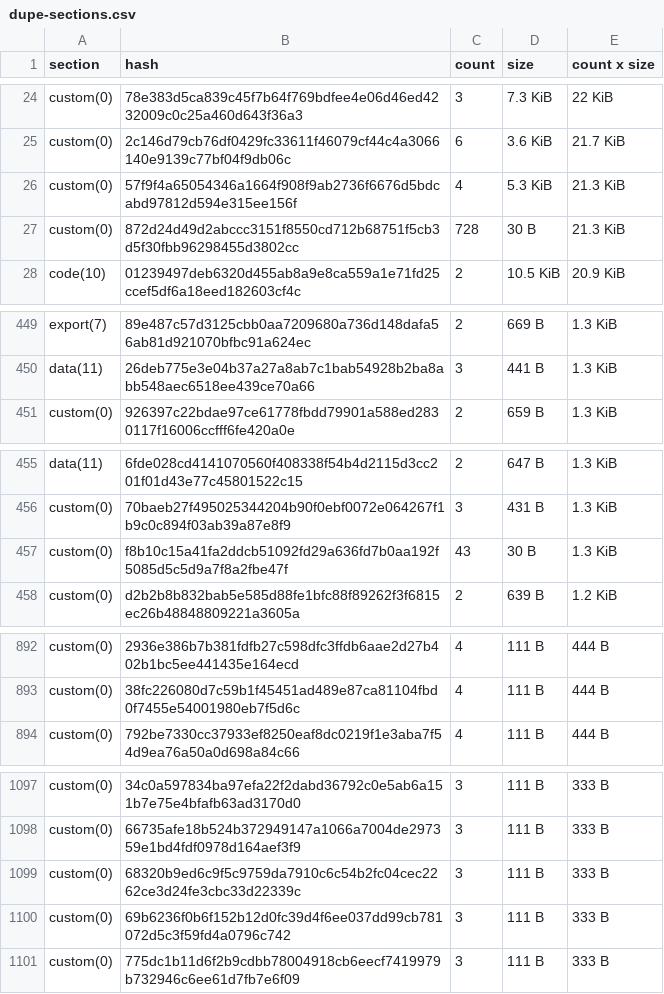
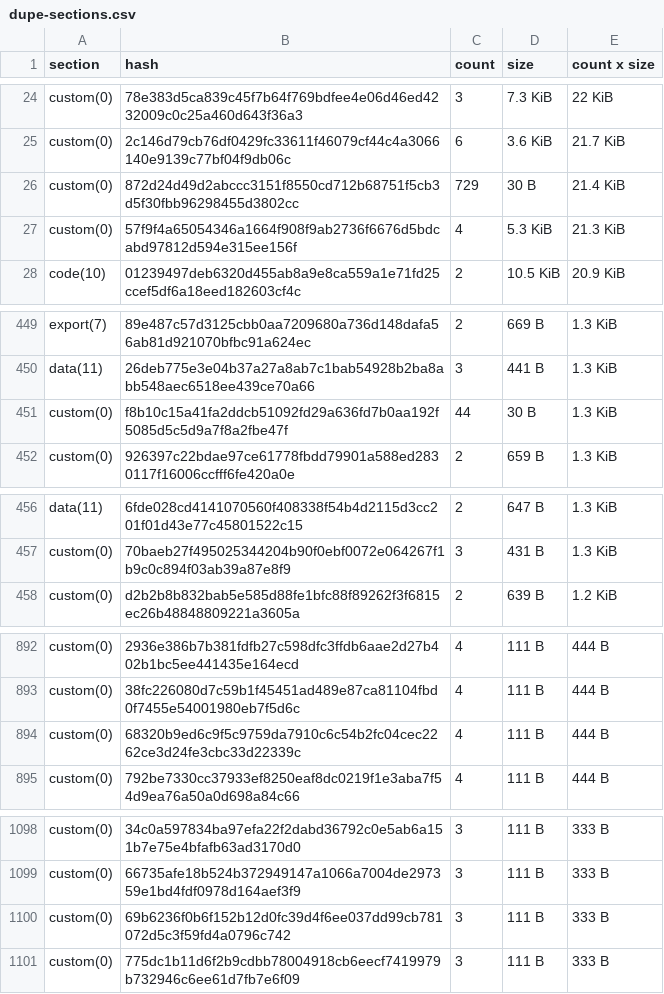
Before and after one commit to anupsdf/stellar-contract-wasms, a CSV file: analysis/dupe-sections.csv, drawn as a sheet; only a part is shown, gaps mark what is left out; the diff covers the shown part only.

```diff
--- a/analysis/dupe-sections.csv
+++ b/analysis/dupe-sections.csv
@@ -25,4 +25,4 @@ custom(0),78e383d5ca839c45f7b64f769bdfee4e06d46ed4232009c0c25a460d643f36a3,3,7.3
 custom(0),2c146d79cb76df0429fc33611f46079cf44c4a3066140e9139c77bf04f9db06c,6,3.6 KiB,21.7 KiB
+custom(0),872d24d49d2abccc3151f8550cd712b68751f5cb3d5f30fbb96298455d3802cc,729,30 B,21.4 KiB
 custom(0),57f9f4a65054346a1664f908f9ab2736f6676d5bdcabd97812d594e315ee156f,4,5.3 KiB,21.3 KiB
-custom(0),872d24d49d2abccc3151f8550cd712b68751f5cb3d5f30fbb96298455d3802cc,728,30 B,21.3 KiB
 code(10),01239497deb6320d455ab8a9e8ca559a1e71fd25ccef5df6a18eed182603cf4c,2,10.5 KiB,20.9 KiB
@@ -450,2 +450,3 @@ export(7),89e487c57d3125cbb0aa7209680a736d148dafa56ab81d921070bfbc91a624ec,2,669
 data(11),26deb775e3e04b37a27a8ab7c1bab54928b2ba8abb548aec6518ee439ce70a66,3,441 B,1.3 KiB
+custom(0),f8b10c15a41fa2ddcb51092fd29a636fd7b0aa192f5085d5c5d9a7f8a2fbe47f,44,30 B,1.3 KiB
 custom(0),926397c22bdae97ce61778fbdd79901a588ed2830117f16006ccfff6fe420a0e,2,659 B,1.3 KiB
@@ -456,3 +457,2 @@ data(11),6fde028cd4141070560f408338f54b4d2115d3cc201f01d43e77c45801522c15,2,647
 custom(0),70baeb27f495025344204b90f0ebf0072e064267f1b9c0c894f03ab39a87e8f9,3,431 B,1.3 KiB
-custom(0),f8b10c15a41fa2ddcb51092fd29a636fd7b0aa192f5085d5c5d9a7f8a2fbe47f,43,30 B,1.3 KiB
 custom(0),d2b2b8b832bab5e585d88fe1bfc88f89262f3f6815ec26b48848809221a3605a,2,639 B,1.2 KiB
@@ -893,2 +893,3 @@ custom(0),2936e386b7b381fdfb27c598dfc3ffdb6aae2d27b402b1bc5ee441435e164ecd,4,111
 custom(0),38fc226080d7c59b1f45451ad489e87ca81104fbd0f7455e54001980eb7f5d6c,4,111 B,444 B
+custom(0),68320b9ed6c9f5c9759da7910c6c54b2fc04cec2262ce3d24fe3cbc33d22339c,4,111 B,444 B
 custom(0),792be7330cc37933ef8250eaf8dc0219f1e3aba7f54d9ea76a50a0d698a84c66,4,111 B,444 B
@@ -1098,3 +1099,2 @@ custom(0),34c0a597834ba97efa22f2dabd36792c0e5ab6a151b7e75e4bfafb63ad3170d0,3,111
 custom(0),66735afe18b524b372949147a1066a7004de297359e1bd4fdf0978d164aef3f9,3,111 B,333 B
-custom(0),68320b9ed6c9f5c9759da7910c6c54b2fc04cec2262ce3d24fe3cbc33d22339c,3,111 B,333 B
 custom(0),69b6236f0b6f152b12d0fc39d4f6ee037dd99cb781072d5c3f59fd4a0796c742,3,111 B,333 B
```
Also changed, not shown: 3 edited cells elsewhere in this file, analysis/dupe-code.csv, analysis/dupe-specs.csv, 17 other files.
